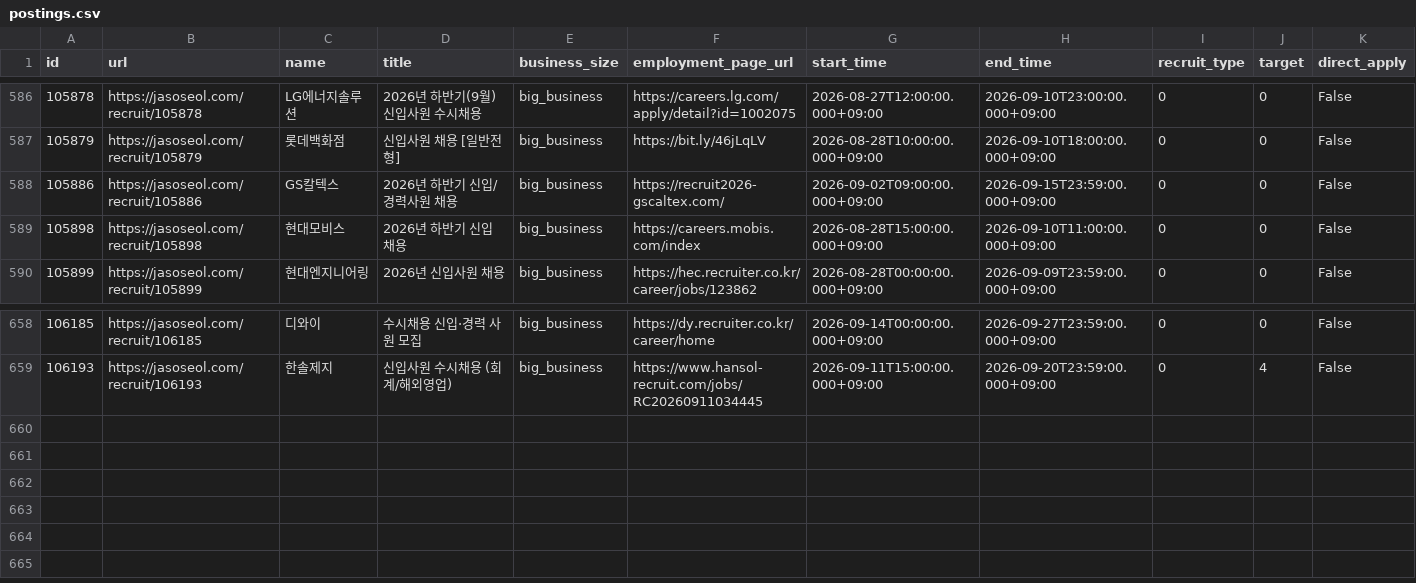
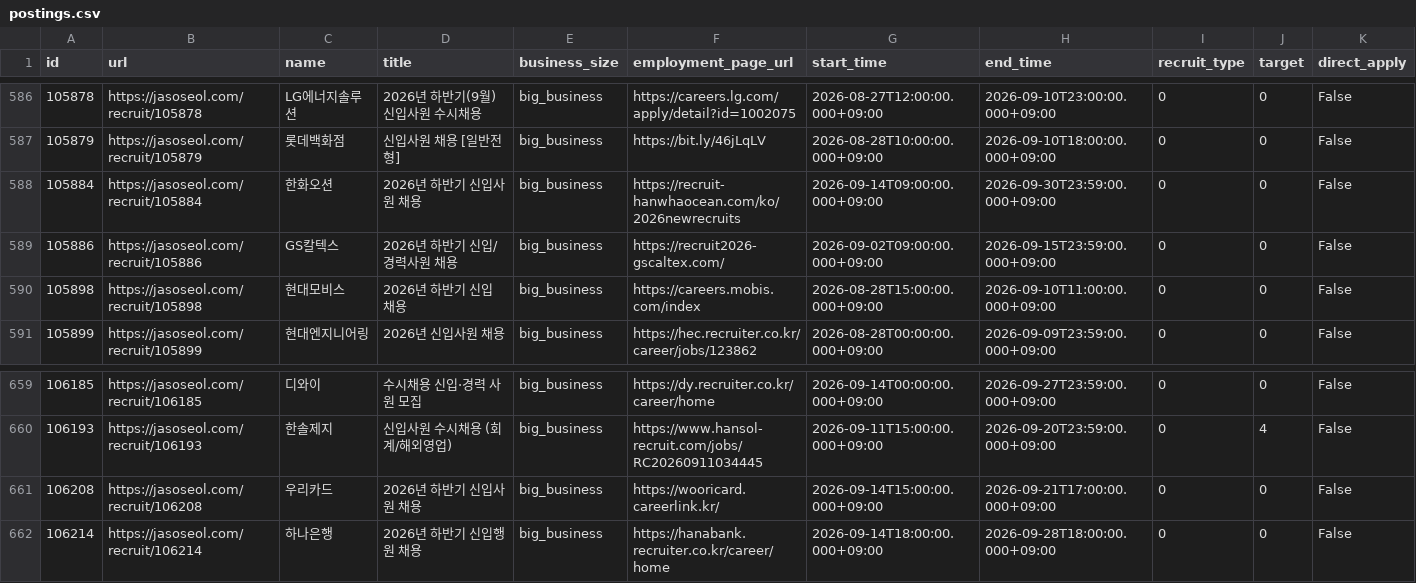
Before and after one commit to nukktae/ajildaa-ory, a CSV file: data/postings.csv, drawn as a sheet; only a part is shown, gaps mark what is left out; rows hold the shown columns only; the diff names each change by its address in the sheet, - before the commit and + after, or states it on an @@ line.

```diff
--- a/data/postings.csv
+++ b/data/postings.csv
+row 588: 105884 | https://jasoseol.com/recruit/105884 | 한화오션 | 2026년 하반기 신입사원 채용 | big_business | https://recruit-hanwhaocean.com/ko/2026newrecruits | 2026-09-14T09:00:00.000+09:00 | 2026-09-30T23:59:00.000+09:00 | 0 | 0 | False
+row 661: 106208 | https://jasoseol.com/recruit/106208 | 우리카드 | 2026년 하반기 신입사원 채용 | big_business | https://wooricard.careerlink.kr/ | 2026-09-14T15:00:00.000+09:00 | 2026-09-21T17:00:00.000+09:00 | 0 | 0 | False
+row 662: 106214 | https://jasoseol.com/recruit/106214 | 하나은행 | 2026년 하반기 신입행원 채용 | big_business | https://hanabank.recruiter.co.kr/career/home | 2026-09-14T18:00:00.000+09:00 | 2026-09-28T18:00:00.000+09:00 | 0 | 0 | False
```
Also changed, not shown: data/new-postings.csv, 2 other files.
